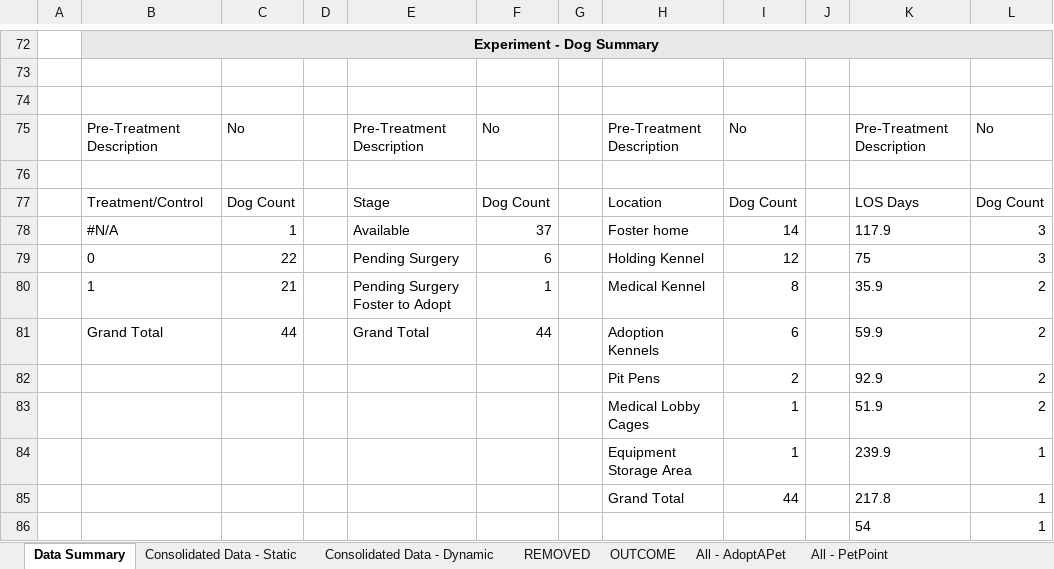
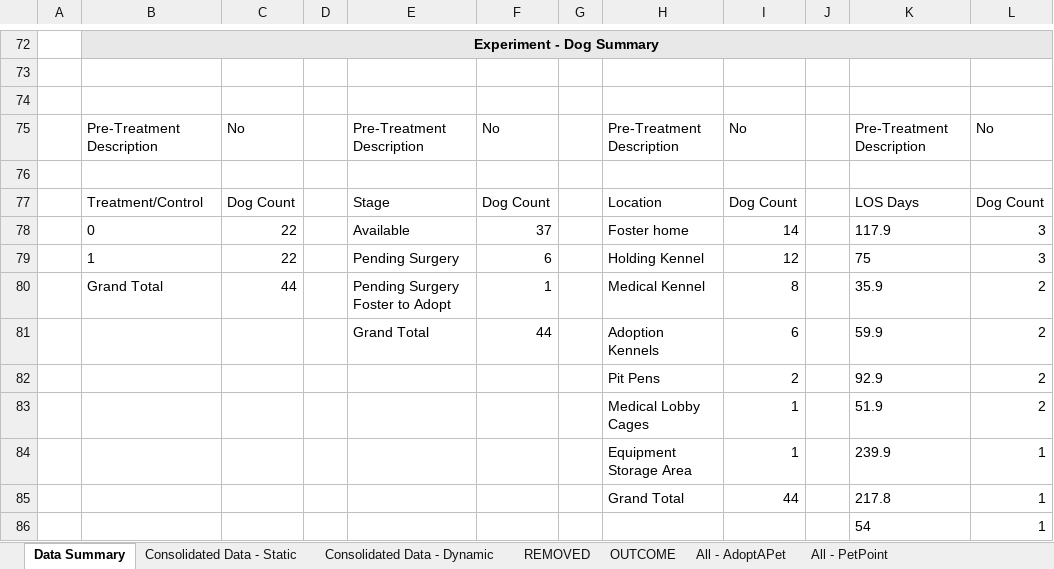
Before and after one commit to LanciottiSteven/w241_final_project, an Excel workbook: Steve_Work/Experiment_Data .xlsx, sheet Data Summary, drawn as a sheet; only a part is shown, gaps mark what is left out; values as stored, in another font and other column widths than the file's, no borders; charts and pictures not drawn; the diff names each change by its address in the sheet, - before the commit and + after, or states it on an @@ line.

```diff
--- a/Steve_Work/Experiment_Data .xlsx (sheet Data Summary)
+++ b/Steve_Work/Experiment_Data .xlsx (sheet Data Summary)
-B78: #N/A
+B78: 0
-C78: 1
+C78: 22
-B79: 0
+B79: 1
-B80: 1
+B80: Grand Total
-C80: 21
+C80: 44
-B81: Grand Total
+B81: (empty)
-C81: 44
+C81: (empty)
```
Also changed, not shown: sheet Consolidated Data - Static, other sheet tabs, formulas that keep their value, hidden cells, charts or pictures.
